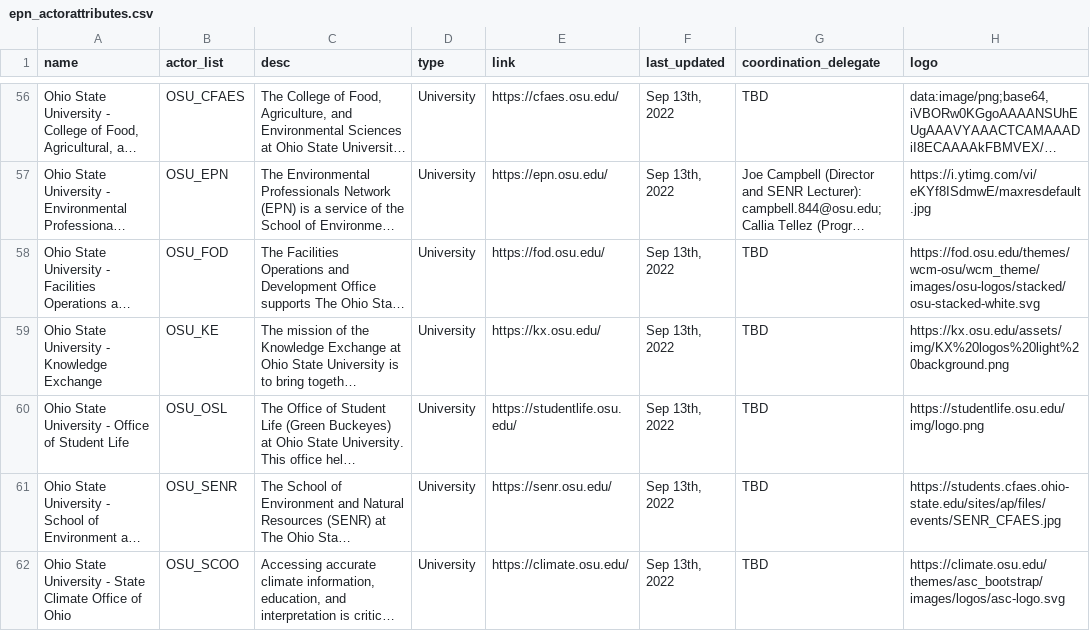
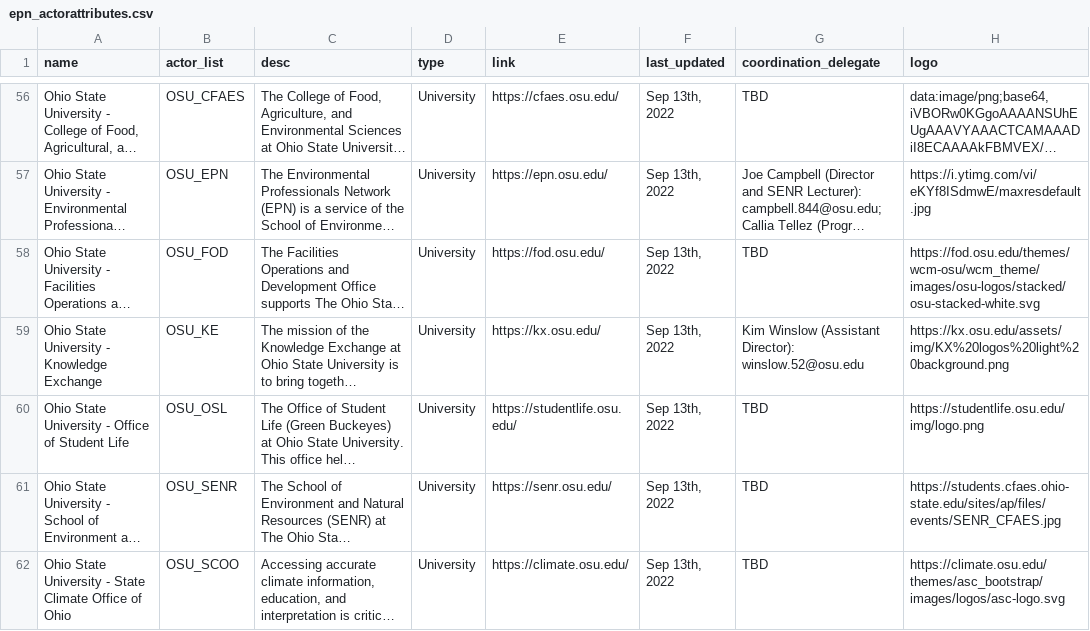
Before and after one commit to TheCoder-101/Social-Network, a CSV file: epn_actorattributes.csv, drawn as a sheet; only a part is shown, gaps mark what is left out; long unchanged cells end in …; the diff names each change by its address in the sheet, - before the commit and + after, or states it on an @@ line.

Commit message:
Update epn_actorattributes.csv

```diff
--- a/epn_actorattributes.csv
+++ b/epn_actorattributes.csv
-G59 (coordination_delegate): TBD
+G59 (coordination_delegate): Kim Winslow (Assistant Director): winslow.52@osu.edu
```
